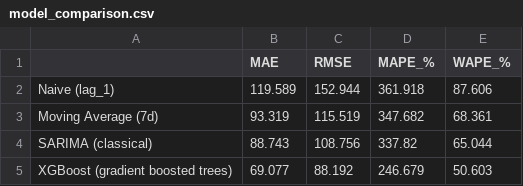
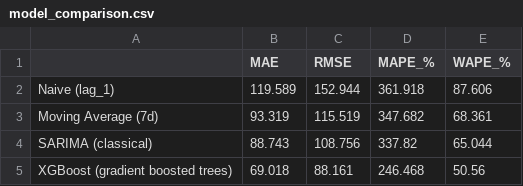
Before and after one commit to manciii/Retail_Store_Inventory, a CSV file: models/model_comparison.csv, drawn as a sheet.

```diff
--- a/models/model_comparison.csv
+++ b/models/model_comparison.csv
@@ -4,2 +4,2 @@ Moving Average (7d),93.319,115.519,347.682,68.361
 SARIMA (classical),88.743,108.756,337.82,65.044
-XGBoost (gradient boosted trees),69.077,88.192,246.679,50.603
+XGBoost (gradient boosted trees),69.018,88.161,246.468,50.56
```
Also changed, not shown: data/processed/inventory_recommendations.csv, data/processed/test_predictions.csv, 29 other files.
